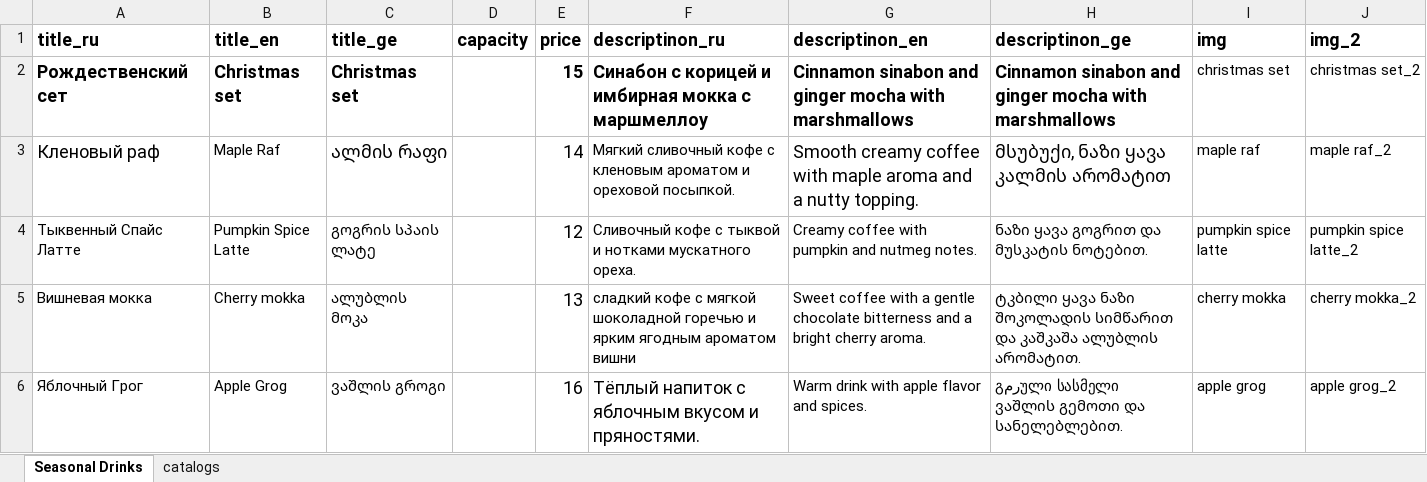
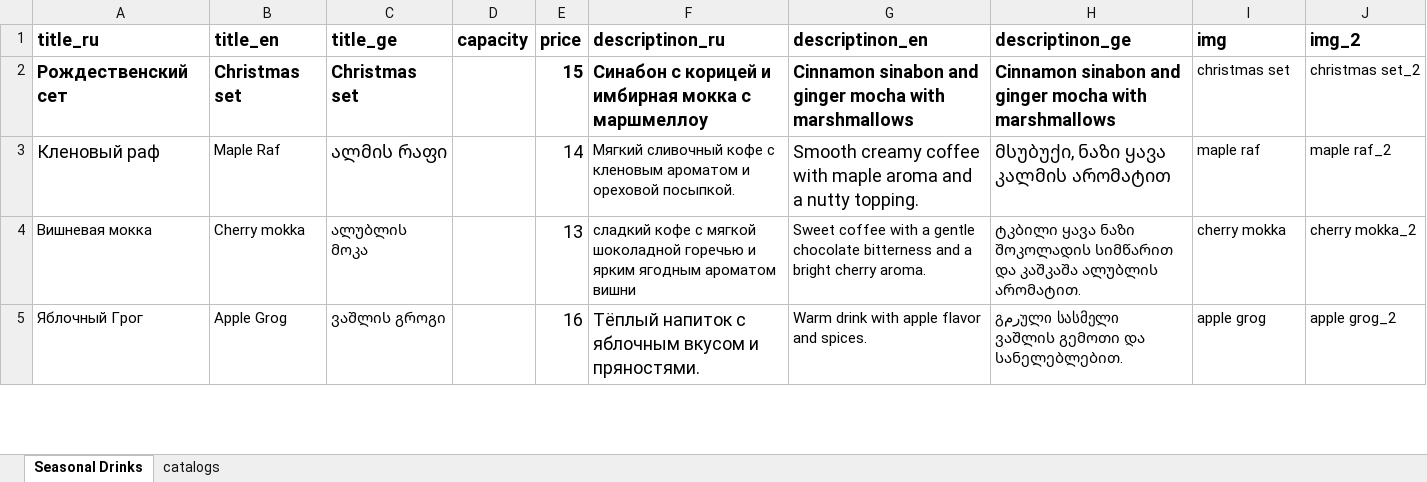
Before and after one commit to GkirillS/GkirillS.github.io, an Excel workbook: public/coffee/special.xlsx, sheet Seasonal Drinks, drawn as a sheet; only a part is shown; values as stored, in another font and other column widths than the file's, no borders; the diff names each change by its address in the sheet, - before the commit and + after, or states it on an @@ line.

```diff
--- a/public/coffee/special.xlsx (sheet Seasonal Drinks)
+++ b/public/coffee/special.xlsx (sheet Seasonal Drinks)
-row 4: Тыквенный Спайс Латте | Pumpkin Spice Latte | გოგრის სპაის ლატე |  | 12 | Сливочный кофе с тыквой и нотками мускатного ореха. | Creamy coffee with pumpkin and nutmeg notes. | ნაზი ყავა გოგრით და მუსკატის ნოტებით. | pumpkin spice latte | pumpkin spice latte_2
```
Also changed, not shown: public/coffee/bar.xlsx, public/magnolia/bar.xlsx, 1 other file.
